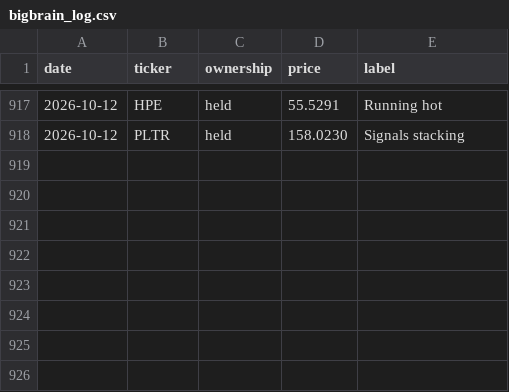
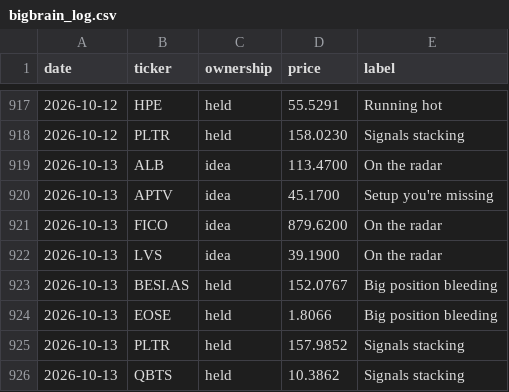
Before and after one commit to newpov/stocks-dashboard, a CSV file: data/bigbrain_log.csv, drawn as a sheet; only a part is shown, gaps mark what is left out.

```diff
--- a/data/bigbrain_log.csv
+++ b/data/bigbrain_log.csv
@@ -918 +918,9 @@ date,ticker,ownership,price,label
 2026-10-12,PLTR,held,158.0230,Signals stacking
+2026-10-13,ALB,idea,113.4700,On the radar
+2026-10-13,APTV,idea,45.1700,Setup you're missing
+2026-10-13,FICO,idea,879.6200,On the radar
+2026-10-13,LVS,idea,39.1900,On the radar
+2026-10-13,BESI.AS,held,152.0767,Big position bleeding
+2026-10-13,EOSE,held,1.8066,Big position bleeding
+2026-10-13,PLTR,held,157.9852,Signals stacking
+2026-10-13,QBTS,held,10.3862,Signals stacking
```
Also changed, not shown: 14 other files.
